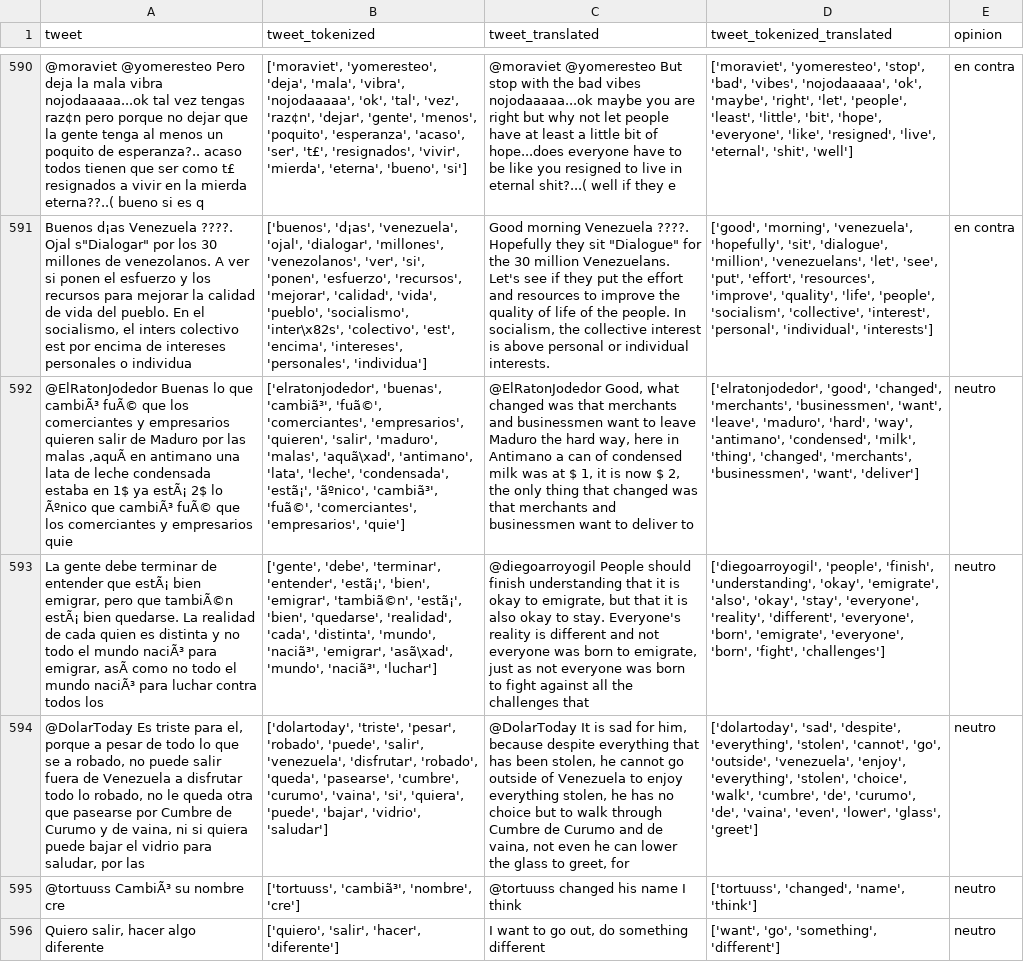
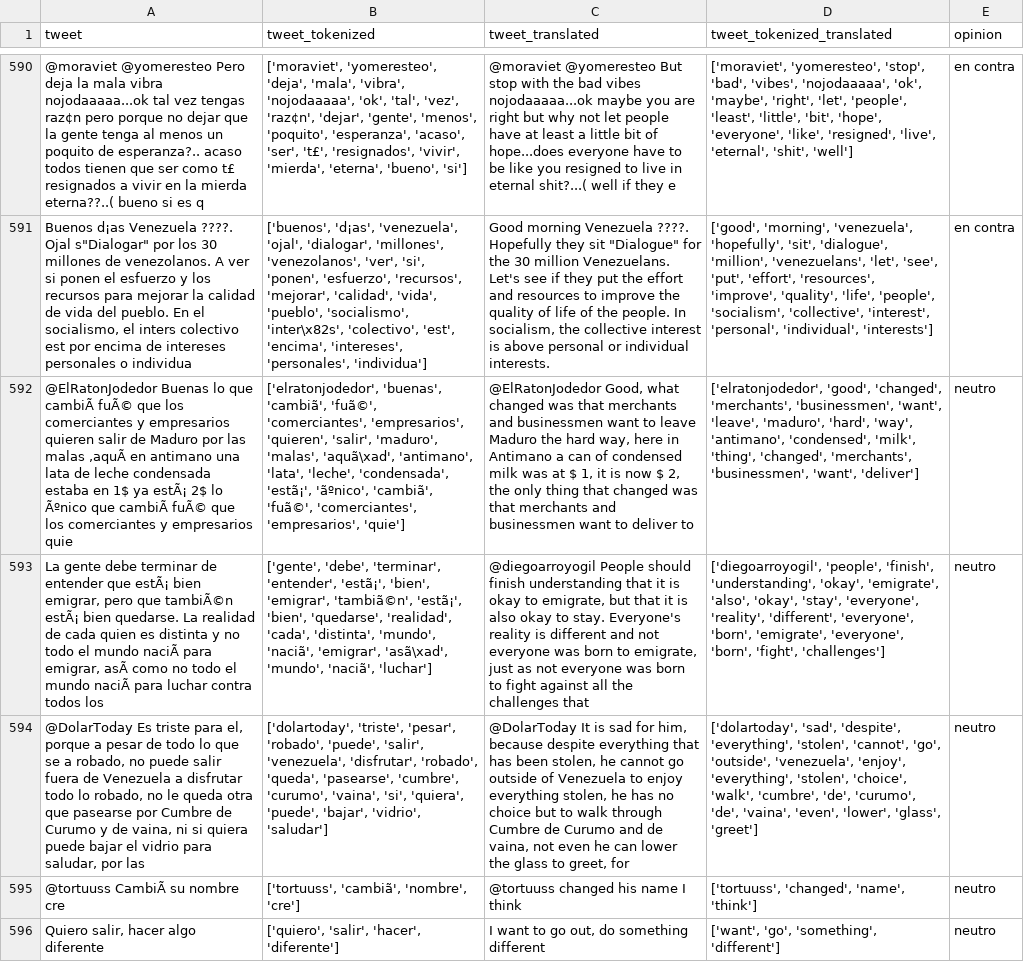
Before and after one commit to MauricinhoMorales/Analisis_sentimientos_TEG_2M, a CSV file: opinion/Processed_Tweets.csv, drawn as a sheet; only a part is shown, gaps mark what is left out; the diff names each change by its address in the sheet, - before the commit and + after, or states it on an @@ line.

```diff
--- a/opinion/Processed_Tweets.csv
+++ b/opinion/Processed_Tweets.csv
-A592 (tweet): …lo que cambiÃ³ fuÃ© que los comerciantes y empresarios quieren salir de Maduro por las malas ,aquÃ en antimano una lata de leche condensada estaba en 1$ ya estÃ¡ 2$ lo Ãºnico que cambiÃ³ fuÃ© que…
+A592 (tweet): …lo que cambiÃ fuÃ© que los comerciantes y empresarios quieren salir de Maduro por las malas ,aquÃ en antimano una lata de leche condensada estaba en 1$ ya estÃ¡ 2$ lo Ãºnico que cambiÃ fuÃ© que…
-B592 (tweet_tokenized): ['elratonjodedor', 'buenas', 'cambiã³', 'fuã©', 'comerciantes', 'empresarios', 'quieren', 'salir', 'maduro', 'malas', 'aquã\xad', 'antimano', 'lata', 'leche', 'condensada', 'estã¡', 'ãºnico', 'cambiã³', 'fuã©', 'comerciantes',…
+B592 (tweet_tokenized): ['elratonjodedor', 'buenas', 'cambiã', 'fuã©', 'comerciantes', 'empresarios', 'quieren', 'salir', 'maduro', 'malas', 'aquã\xad', 'antimano', 'lata', 'leche', 'condensada', 'estã¡', 'ãºnico', 'cambiã', 'fuã©', 'comerciantes',…
-A593 (tweet): …el mundo naciÃ³ para emigrar, asÃ como no todo el mundo naciÃ³ para luchar…
+A593 (tweet): …el mundo naciÃ para emigrar, asÃ como no todo el mundo naciÃ para luchar…
-B593 (tweet_tokenized): …'distinta', 'mundo', 'naciã³', 'emigrar', 'asã\xad', 'mundo', 'naciã³', 'luchar']
+B593 (tweet_tokenized): …'distinta', 'mundo', 'naciã', 'emigrar', 'asã\xad', 'mundo', 'naciã', 'luchar']
-A595 (tweet): @tortuuss CambiÃ³ su nombre cre
+A595 (tweet): @tortuuss CambiÃ su nombre cre
-B595 (tweet_tokenized): ['tortuuss', 'cambiã³', 'nombre', 'cre']
+B595 (tweet_tokenized): ['tortuuss', 'cambiã', 'nombre', 'cre']
```
Also changed, not shown: opinion/Bigrams_Trigrams.csv, opinion/Predicted_Tweets.csv, 5 other files.
